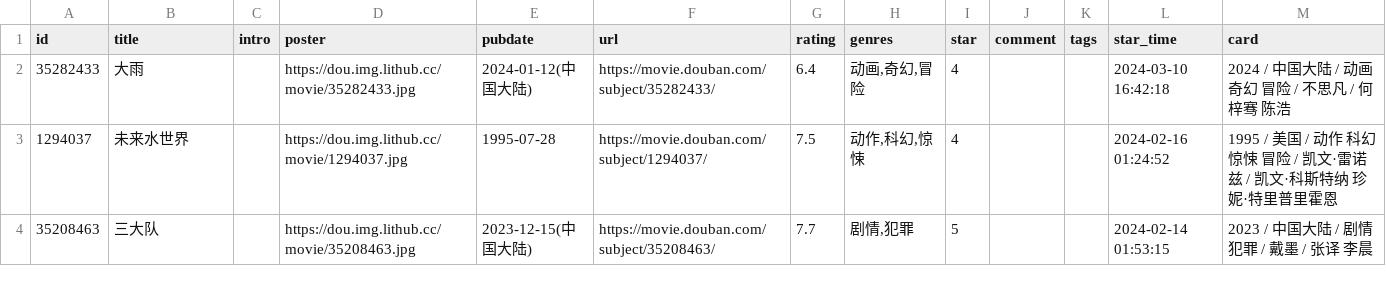
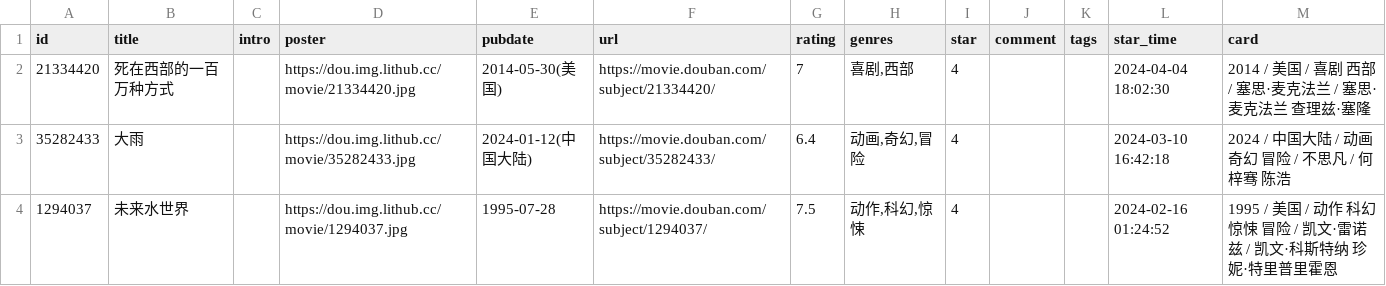
Before and after one commit to ihavenoideaa/hideaway-Pages, a CSV file: data/douban/done/movie.csv, drawn as a sheet; only a part is shown; the shorter side is filled out with more unchanged rows; the diff names each change by its address in the sheet, - before the commit and + after, or states it on an @@ line.

Commit message:
chore: update douban data

```diff
--- a/data/douban/done/movie.csv
+++ b/data/douban/done/movie.csv
+row 2: 21334420 | 死在西部的一百万种方式 |  | https://dou.img.lithub.cc/movie/21334420.jpg | 2014-05-30(美国) | https://movie.douban.com/subject/21334420/ | 7 | 喜剧,西部 | 4 |  |  | 2024-04-04 18:02:30 | 2014 / 美国 / 喜剧 西部 / 塞思·麦克法兰 / 塞思·麦克法兰 查理兹·塞隆
```
